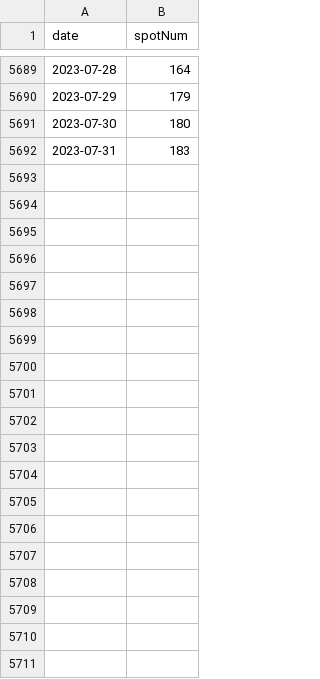
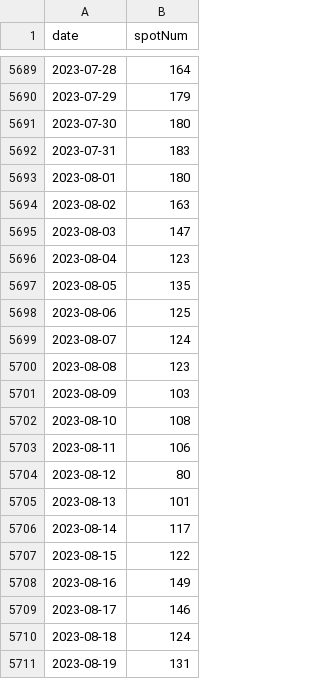
Before and after one commit to ndlopez/scrapped, a CSV file: data/sunspot_number.csv, drawn as a sheet; only a part is shown, gaps mark what is left out; the diff covers the shown part only.

```diff
--- a/data/sunspot_number.csv
+++ b/data/sunspot_number.csv
@@ -5692 +5692,20 @@ date,spotNum
 2023-07-31,183
+2023-08-01,180
+2023-08-02,163
+2023-08-03,147
+2023-08-04,123
+2023-08-05,135
+2023-08-06,125
+2023-08-07,124
+2023-08-08,123
+2023-08-09,103
+2023-08-10,108
+2023-08-11,106
+2023-08-12,80
+2023-08-13,101
+2023-08-14,117
+2023-08-15,122
+2023-08-16,149
+2023-08-17,146
+2023-08-18,124
+2023-08-19,131
```
Also changed, not shown: 12 added rows and 68 edited cells elsewhere in this file, 1 other file.
